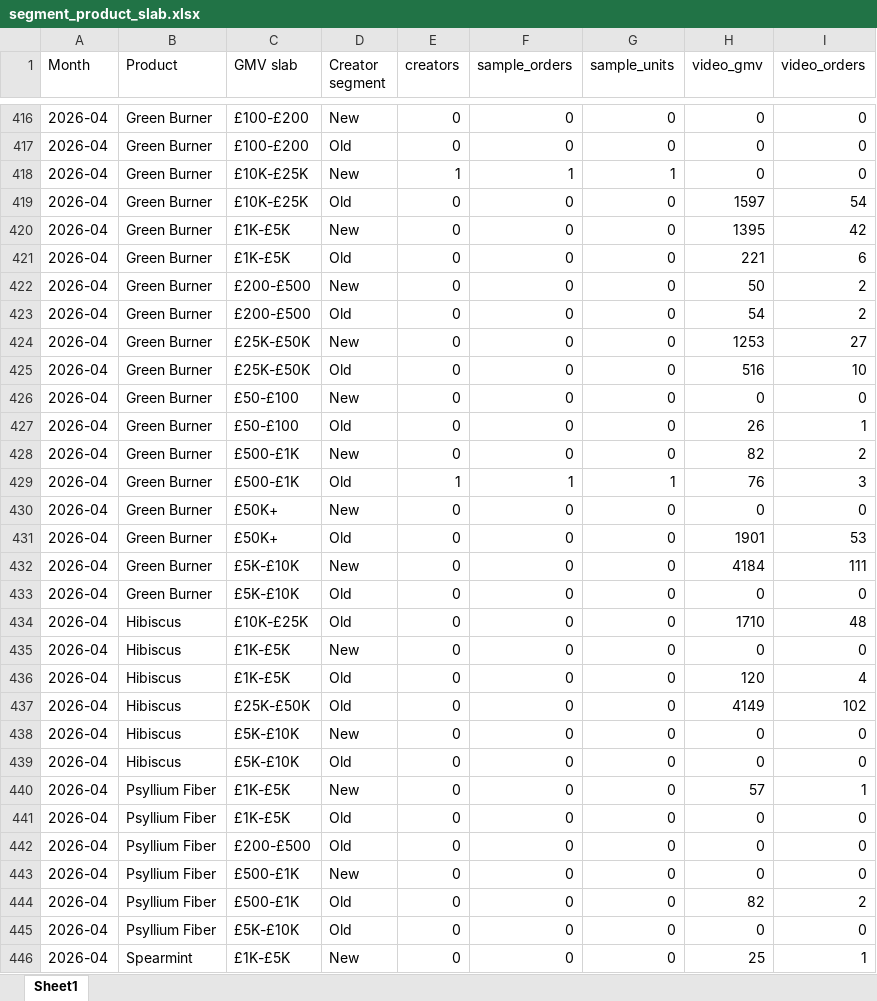
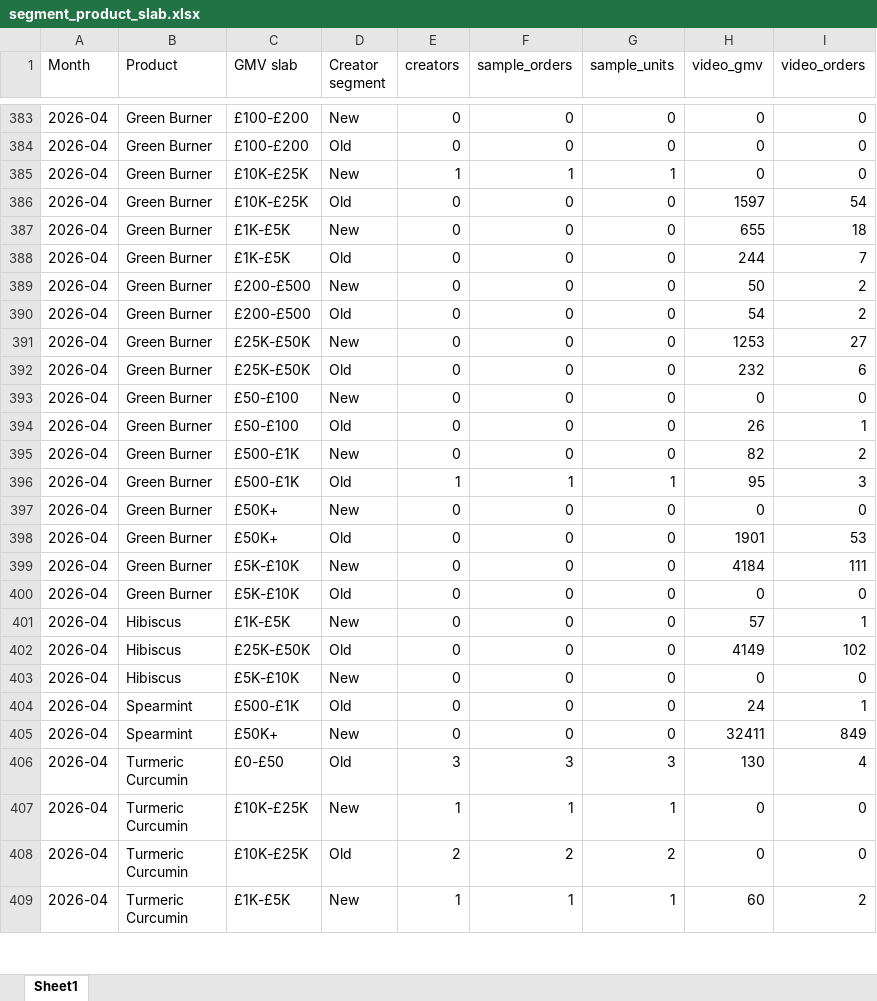
Before and after one commit to aviralgarg-commits/vahdam-sampling-dashboard, an Excel workbook: segment_product_slab.xlsx, sheet Sheet1, drawn as a sheet; only a part is shown, gaps mark what is left out; the shorter side is filled out with more unchanged rows; values as stored, in another font and other column widths than the file's, no borders; removed rows and columns are numbered as before the commit, all else as after; the diff covers the shown part only; the diff names each change by its address in the sheet, - before the commit and + after, or states it on an @@ line.

```diff
--- a/segment_product_slab.xlsx (sheet Sheet1)
+++ b/segment_product_slab.xlsx (sheet Sheet1)
-H387 (video_gmv): 1395
+H387 (video_gmv): 655
-I387 (video_orders): 42
+I387 (video_orders): 18
-H388 (video_gmv): 221
+H388 (video_gmv): 244
-I388 (video_orders): 6
+I388 (video_orders): 7
-H392 (video_gmv): 516
+H392 (video_gmv): 232
-I392 (video_orders): 10
+I392 (video_orders): 6
-H396 (video_gmv): 76
+H396 (video_gmv): 95
-row 434: 2026-04 | Hibiscus | £10K-£25K | Old | 0 | 0 | 0 | 1710 | 48
-H401 (video_gmv): 0
+H401 (video_gmv): 57
-I401 (video_orders): 0
+I401 (video_orders): 1
-row 436: 2026-04 | Hibiscus | £1K-£5K | Old | 0 | 0 | 0 | 120 | 4
-row 439: 2026-04 | Hibiscus | £5K-£10K | Old | 0 | 0 | 0 | 0 | 0
-row 440: 2026-04 | Psyllium Fiber | £1K-£5K | New | 0 | 0 | 0 | 57 | 1
-row 441: 2026-04 | Psyllium Fiber | £1K-£5K | Old | 0 | 0 | 0 | 0 | 0
-row 442: 2026-04 | Psyllium Fiber | £200-£500 | Old | 0 | 0 | 0 | 0 | 0
-row 443: 2026-04 | Psyllium Fiber | £500-£1K | New | 0 | 0 | 0 | 0 | 0
-row 444: 2026-04 | Psyllium Fiber | £500-£1K | Old | 0 | 0 | 0 | 82 | 2
-row 445: 2026-04 | Psyllium Fiber | £5K-£10K | Old | 0 | 0 | 0 | 0 | 0
-row 446: 2026-04 | Spearmint | £1K-£5K | New | 0 | 0 | 0 | 25 | 1
```
Also changed, not shown: 4 added rows, 77 removed rows and 297 edited cells elsewhere in this sheet, daily_ethnicity_mix.xlsx, daily_product_units.xlsx, 12 other files.
